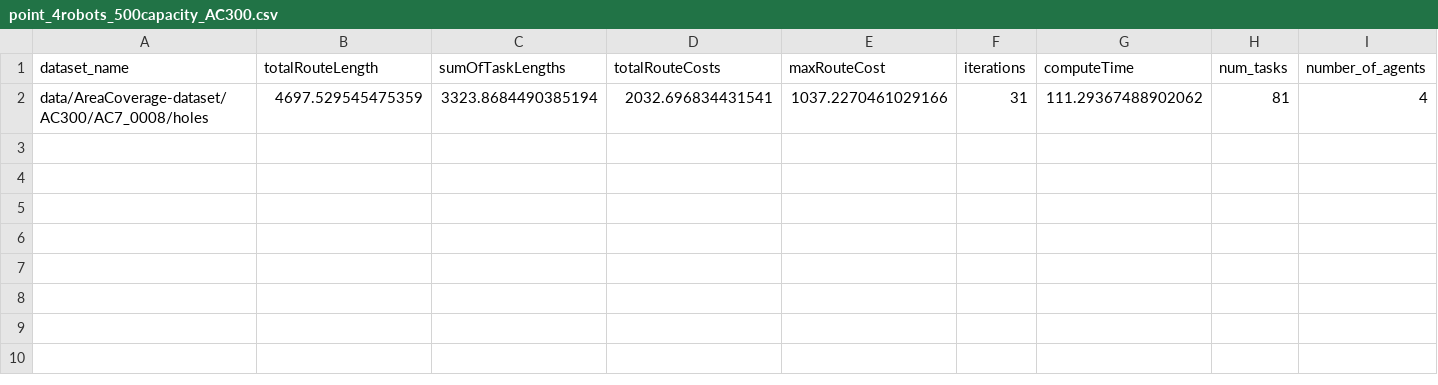
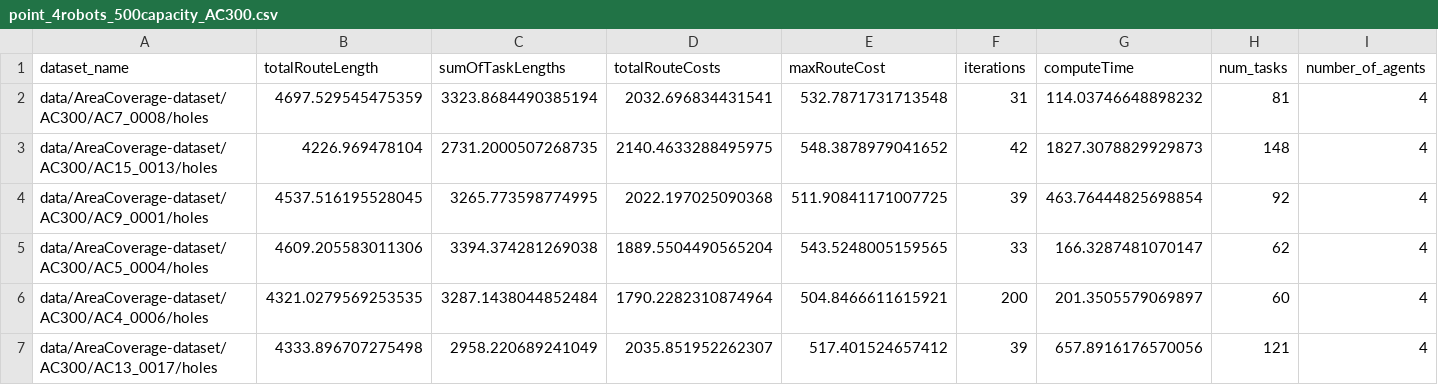
Before and after one commit to kasperg3/trajallocpy, a CSV file: benchmarks/AC300/point_4robots_500capacity_AC300.csv, drawn as a sheet.

```diff
--- a/benchmarks/AC300/point_4robots_500capacity_AC300.csv
+++ b/benchmarks/AC300/point_4robots_500capacity_AC300.csv
@@ -1,2 +1,7 @@
 dataset_name,totalRouteLength,sumOfTaskLengths,totalRouteCosts,maxRouteCost,iterations,computeTime,num_tasks,number_of_agents
-data/AreaCoverage-dataset/AC300/AC7_0008/holes,4697.529545475359,3323.8684490385194,2032.696834431541,1037.2270461029166,31,111.29367488902062,81,4
+data/AreaCoverage-dataset/AC300/AC7_0008/holes,4697.529545475359,3323.8684490385194,2032.696834431541,532.7871731713548,31,114.03746648898232,81,4
+data/AreaCoverage-dataset/AC300/AC15_0013/holes,4226.969478104,2731.2000507268735,2140.4633288495975,548.3878979041652,42,1827.3078829929873,148,4
+data/AreaCoverage-dataset/AC300/AC9_0001/holes,4537.516195528045,3265.773598774995,2022.197025090368,511.90841171007725,39,463.76444825698854,92,4
+data/AreaCoverage-dataset/AC300/AC5_0004/holes,4609.205583011306,3394.374281269038,1889.5504490565204,543.5248005159565,33,166.3287481070147,62,4
+data/AreaCoverage-dataset/AC300/AC4_0006/holes,4321.0279569253535,3287.1438044852484,1790.2282310874964,504.8466611615921,200,201.3505579069897,60,4
+data/AreaCoverage-dataset/AC300/AC13_0017/holes,4333.896707275498,2958.220689241049,2035.851952262307,517.401524657412,39,657.8916176570056,121,4
```
Also changed, not shown: benchmarks/AC300/point_10robots_200capacity_AC300.csv, benchmarks/AC300/point_12robots_200capacity_AC300.csv, 5 other files.
